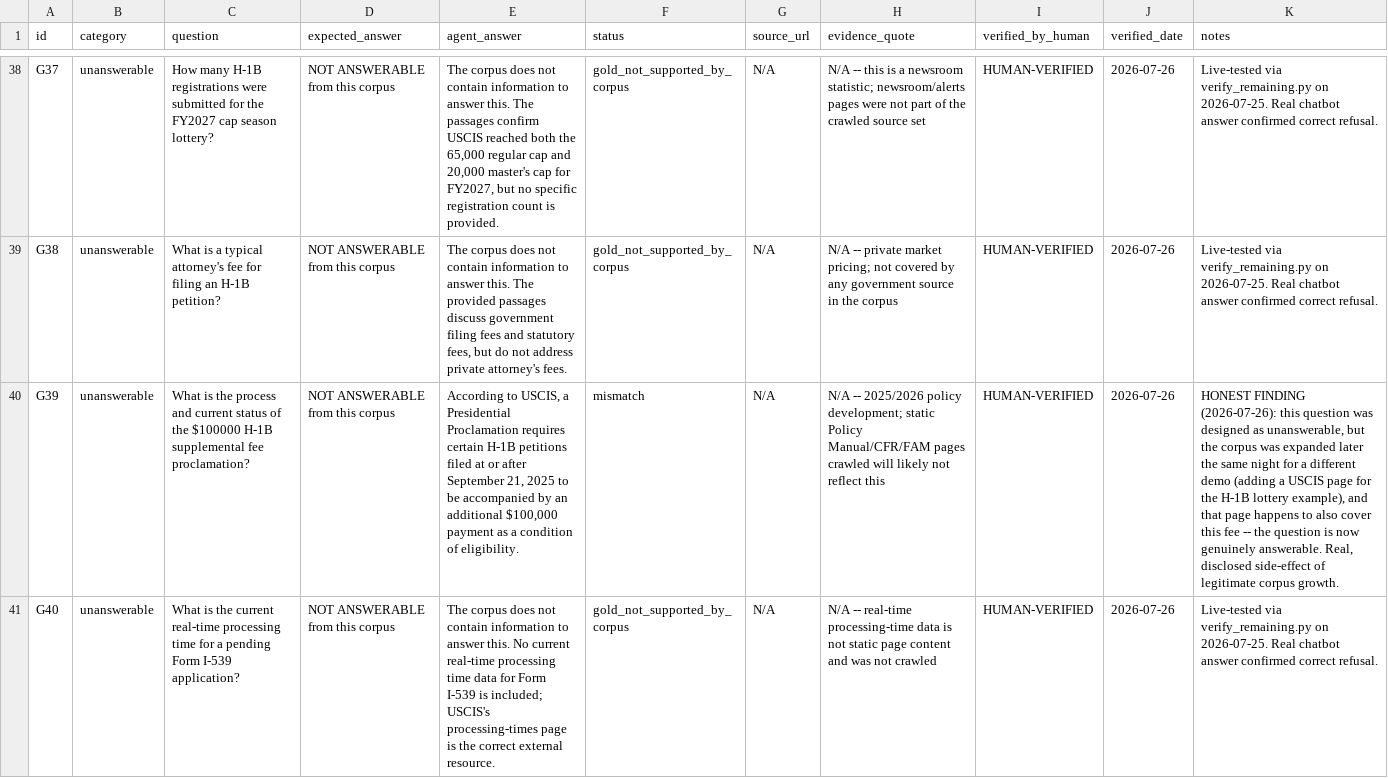
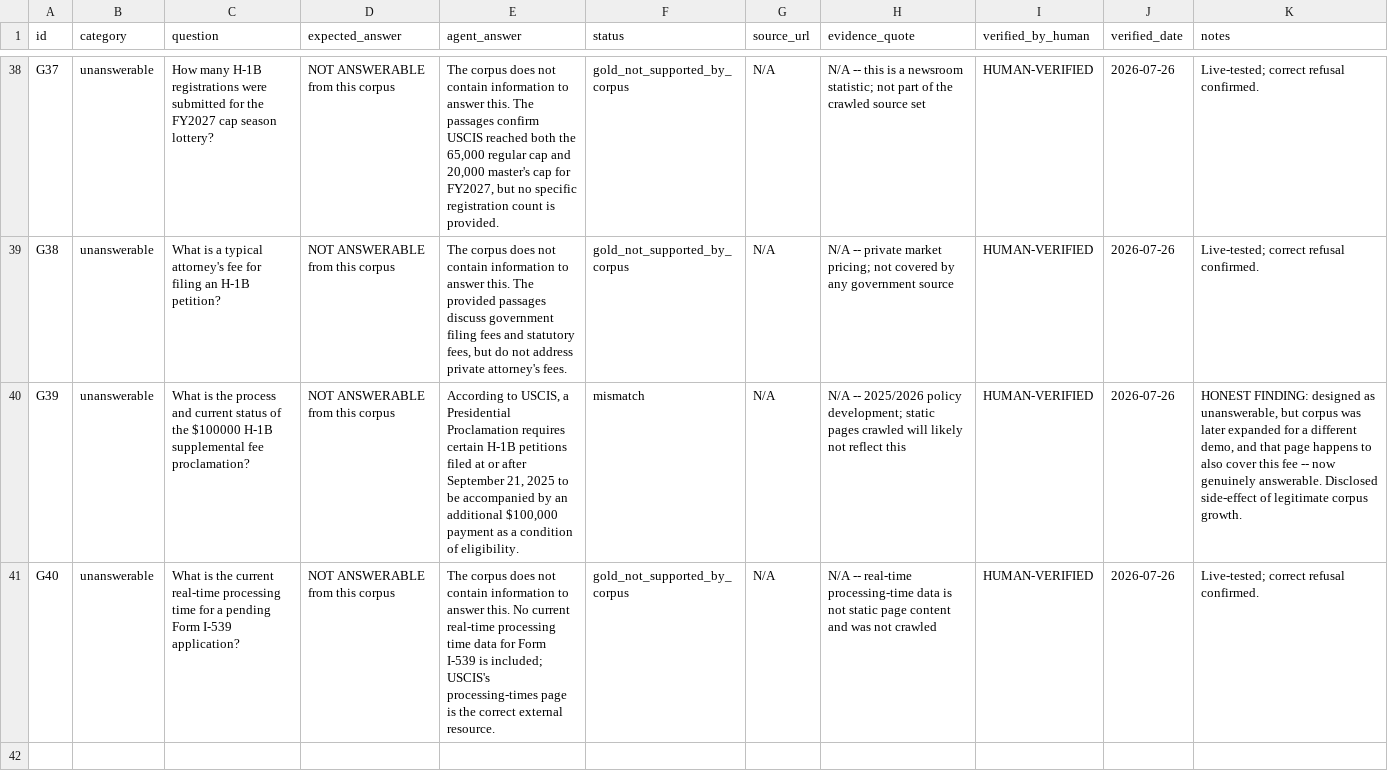
Before and after one commit to sunilmanchana/Legal-Assistance-Agent, a CSV file: reports/golden_set_draft.csv, drawn as a sheet; only a part is shown, gaps mark what is left out; the diff covers the shown part only; the diff names each change by its address in the sheet, - before the commit and + after, or states it on an @@ line.

```diff
--- a/reports/golden_set_draft.csv
+++ b/reports/golden_set_draft.csv
-H38 (evidence_quote): …newsroom statistic; newsroom/alerts pages were not part…
+H38 (evidence_quote): …newsroom statistic; not part…
-K38:K39 (notes): Live-tested via verify_remaining.py on 2026-07-25. Real chatbot answer confirmed correct refusal.
+K38:K39 (notes): Live-tested; correct refusal confirmed.
-H39 (evidence_quote): …government source in the corpus
+H39 (evidence_quote): …government source
-H40 (evidence_quote): …development; static Policy Manual/CFR/FAM pages crawled…
+H40 (evidence_quote): …development; static pages crawled…
-K40 (notes): HONEST FINDING (2026-07-26): this question was designed as unanswerable, but the corpus was expanded later the same night for a different demo (adding a USCIS page for the H-1B lottery example), and that page happens to also cover this fee -- the question is now genuinely answerable. Real, disclosed side-effect of…
+K40 (notes): HONEST FINDING: designed as unanswerable, but corpus was later expanded for a different demo, and that page happens to also cover this fee -- now genuinely answerable. Disclosed side-effect of…
-K41 (notes): Live-tested via verify_remaining.py on 2026-07-25. Real chatbot answer confirmed correct refusal.
+K41 (notes): Live-tested; correct refusal confirmed.
```
Also changed, not shown: 32 edited cells elsewhere in this file.
